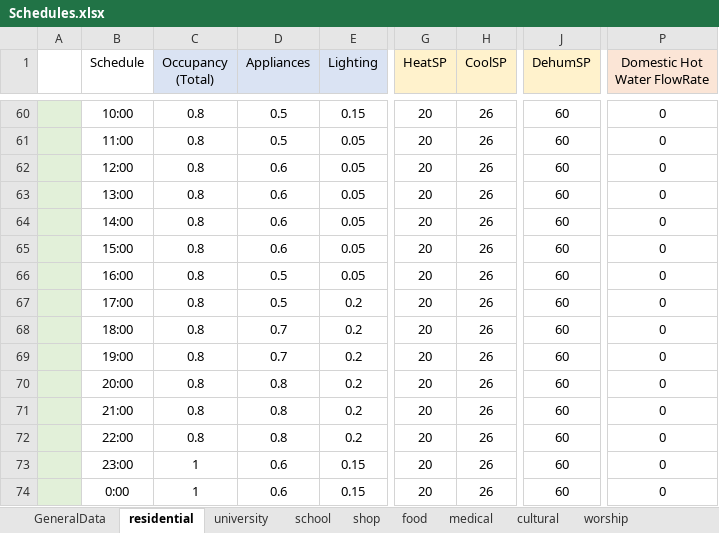
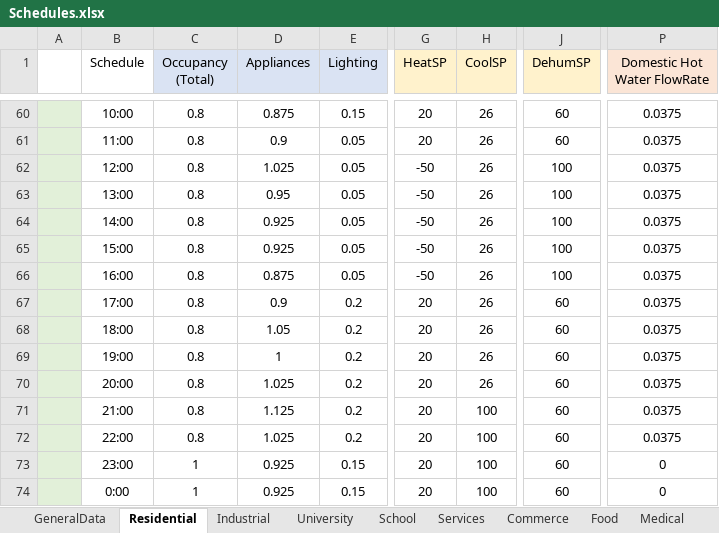
Before and after one commit to BETALAB-team/NEST-UBEM-processing-tools, an Excel workbook: EUReCA/InputAux/Schedules.xlsx, sheet Residential, drawn as a sheet; only a part is shown, gaps mark what is left out; values as stored, in another font and other column widths than the file's, no borders; the diff covers the shown part only; the diff names each change by its address in the sheet, - before the commit and + after, or states it on an @@ line.

```diff
--- a/EUReCA/InputAux/Schedules.xlsx (sheet Residential)
+++ b/EUReCA/InputAux/Schedules.xlsx (sheet Residential)
-sheet tab: residential
+sheet tab: Residential
-sheet tab: university
+sheet tab: University
-sheet tab: school
+sheet tab: School
-sheet tab: shop
+sheet tab: Commerce
-sheet tab: food
+sheet tab: Food
-sheet tab: medical
+sheet tab: Medical
-D60 (Appliances): 0.5
+D60 (Appliances): 0.875
-P60:P72 (Domestic Hot Water FlowRate): 0
+P60:P72 (Domestic Hot Water FlowRate): 0.0375
-D61 (Appliances): 0.5
+D61 (Appliances): 0.9
-D62 (Appliances): 0.6
+D62 (Appliances): 1.025
-G62:G66 (HeatSP): 20
+G62:G66 (HeatSP): -50
-J62:J66 (DehumSP): 60
+J62:J66 (DehumSP): 100
-D63 (Appliances): 0.6
+D63 (Appliances): 0.95
-D64:D65 (Appliances): 0.6
+D64:D65 (Appliances): 0.925
-D66 (Appliances): 0.5
+D66 (Appliances): 0.875
-D67 (Appliances): 0.5
+D67 (Appliances): 0.9
-D68 (Appliances): 0.7
+D68 (Appliances): 1.05
-D69 (Appliances): 0.7
+D69 (Appliances): 1
-D70 (Appliances): 0.8
+D70 (Appliances): 1.025
-D71 (Appliances): 0.8
+D71 (Appliances): 1.125
-H71:H74 (CoolSP): 26
+H71:H74 (CoolSP): 100
-D72 (Appliances): 0.8
+D72 (Appliances): 1.025
-D73:D74 (Appliances): 0.6
+D73:D74 (Appliances): 0.925
```
Also changed, not shown: 24 added rows, 24 removed rows, 64 edited cells, cell formats and merged cells elsewhere in this sheet, sheet Commerce, sheet University, sheet School, sheet Services, sheet Cultural, sheet Worship, 3 more sheets, other sheet tabs, formulas that keep their value.
